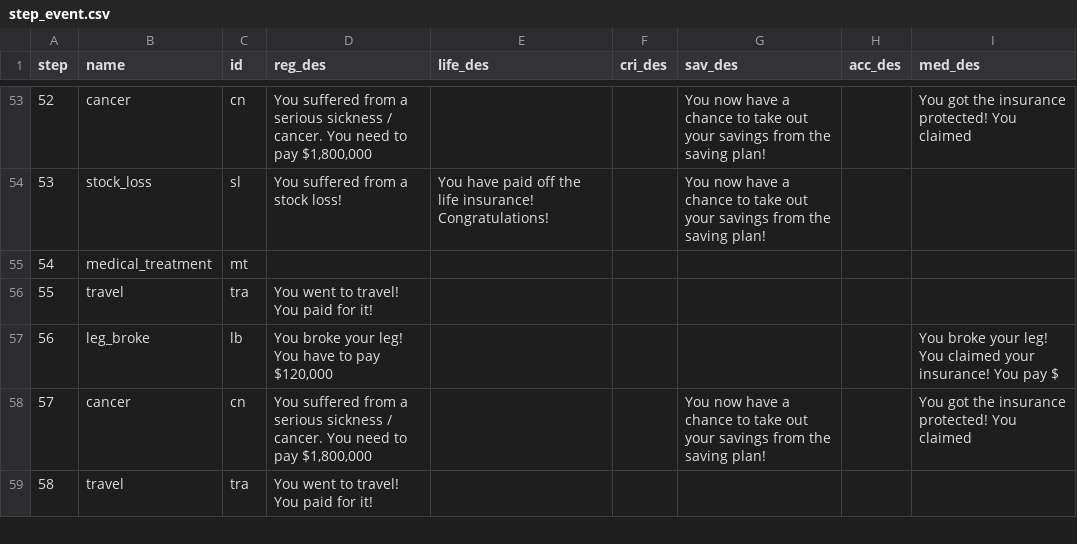
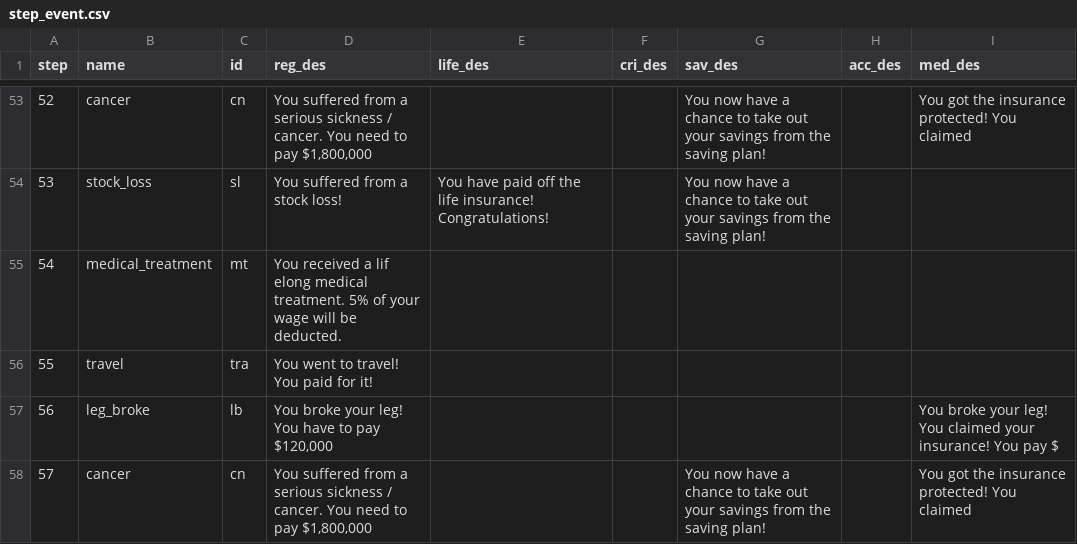
Before and after one commit to Game-App-Dev/GameOfIns, a CSV file: data/step_event.csv, drawn as a sheet; only a part is shown, gaps mark what is left out; the shorter side is filled out with more unchanged rows.

```diff
--- a/data/step_event.csv
+++ b/data/step_event.csv
@@ -54,3 +54,3 @@ step,name,id,reg_des,life_des,cri_des,sav_des,acc_des,med_des
 53,stock_loss,sl,You suffered from a stock loss!,You have paid off the life insurance! Congratulations!,,You now have a chance to take out your savings from the saving plan!,,
-54,medical_treatment,mt,,,,,,
+54,medical_treatment,mt,You received a lif elong medical treatment. 5% of your wage will be deducted.,,,,,
 55,travel,tra,You went to travel! You paid for it!,,,,,
```
